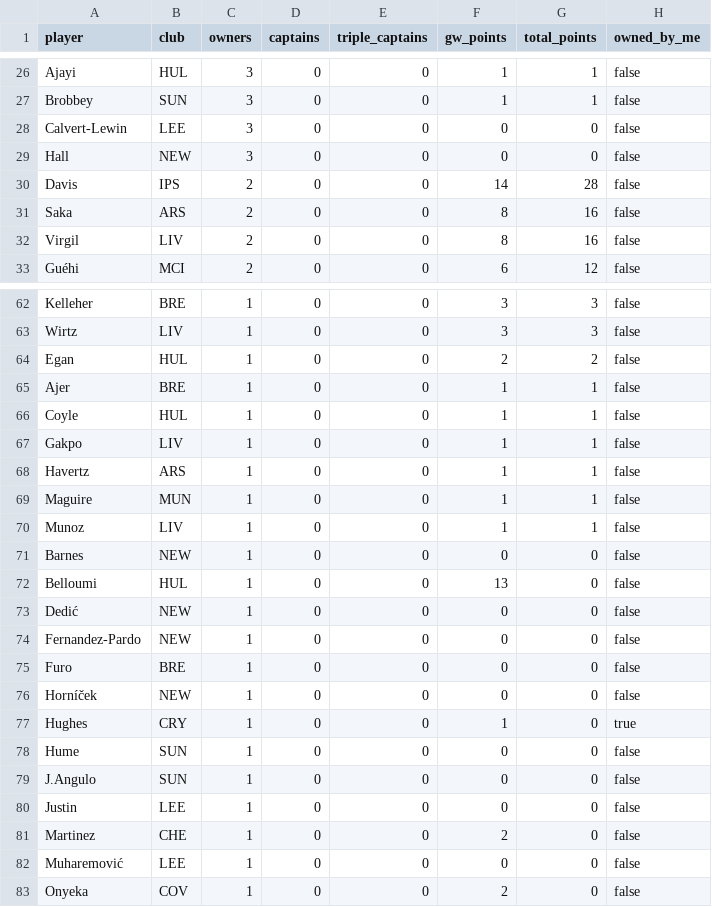
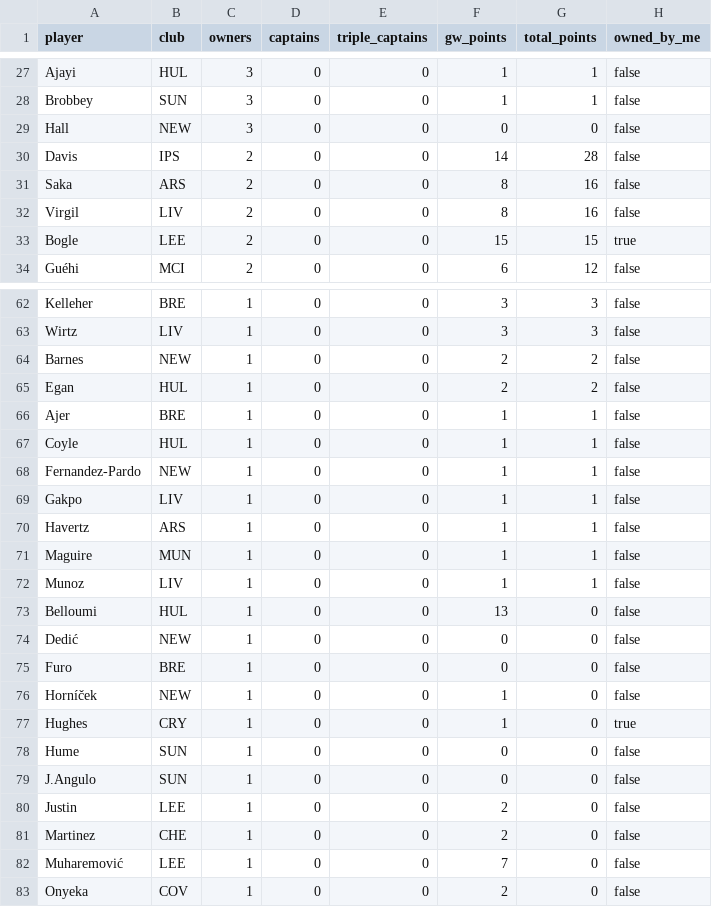
Before and after one commit to kanitnany-cloud/GPTxMe, a CSV file: mini-league/player-template-gw4.csv, drawn as a sheet; only a part is shown, gaps mark what is left out; the diff covers the shown part only.

```diff
--- a/mini-league/player-template-gw4.csv
+++ b/mini-league/player-template-gw4.csv
@@ -27,3 +28,2 @@ Ajayi,HUL,3,0,0,1,1,false
 Brobbey,SUN,3,0,0,1,1,false
-Calvert-Lewin,LEE,3,0,0,0,0,false
 Hall,NEW,3,0,0,0,0,false
@@ -32,2 +32,3 @@ Saka,ARS,2,0,0,8,16,false
 Virgil,LIV,2,0,0,8,16,false
+Bogle,LEE,2,0,0,15,15,true
 Guéhi,MCI,2,0,0,6,12,false
@@ -63,2 +63,3 @@ Kelleher,BRE,1,0,0,3,3,false
 Wirtz,LIV,1,0,0,3,3,false
+Barnes,NEW,1,0,0,2,2,false
 Egan,HUL,1,0,0,2,2,false
@@ -66,2 +67,3 @@ Ajer,BRE,1,0,0,1,1,false
 Coyle,HUL,1,0,0,1,1,false
+Fernandez-Pardo,NEW,1,0,0,1,1,false
 Gakpo,LIV,1,0,0,1,1,false
@@ -70,8 +72,6 @@ Maguire,MUN,1,0,0,1,1,false
 Munoz,LIV,1,0,0,1,1,false
-Barnes,NEW,1,0,0,0,0,false
 Belloumi,HUL,1,0,0,13,0,false
 Dedić,NEW,1,0,0,0,0,false
-Fernandez-Pardo,NEW,1,0,0,0,0,false
 Furo,BRE,1,0,0,0,0,false
-Horníček,NEW,1,0,0,0,0,false
+Horníček,NEW,1,0,0,1,0,false
 Hughes,CRY,1,0,0,1,0,true
@@ -79,5 +79,5 @@ Hume,SUN,1,0,0,0,0,false
 J.Angulo,SUN,1,0,0,0,0,false
-Justin,LEE,1,0,0,0,0,false
+Justin,LEE,1,0,0,2,0,false
 Martinez,CHE,1,0,0,2,0,false
-Muharemović,LEE,1,0,0,0,0,false
+Muharemović,LEE,1,0,0,7,0,false
 Onyeka,COV,1,0,0,2,0,false
```
Also changed, not shown: 2 added rows, 2 removed rows and 2 edited cells elsewhere in this file, mini-league/team-summary-gw4.csv, 3 other files.
